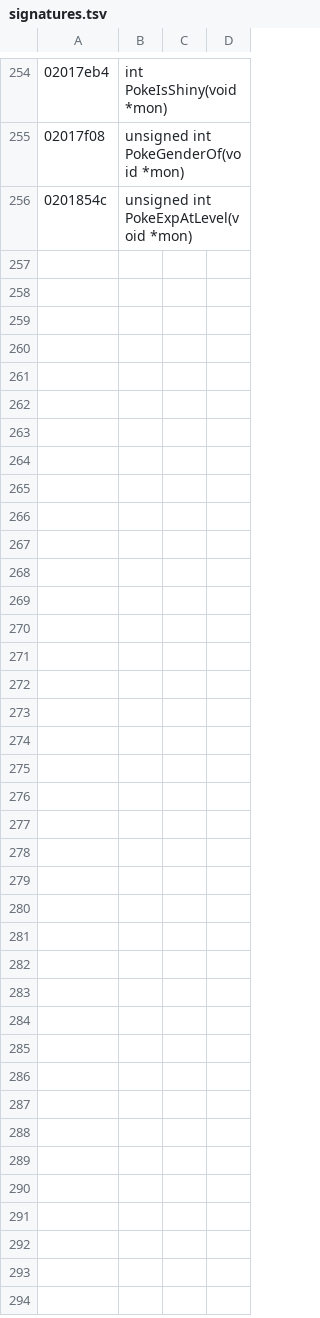
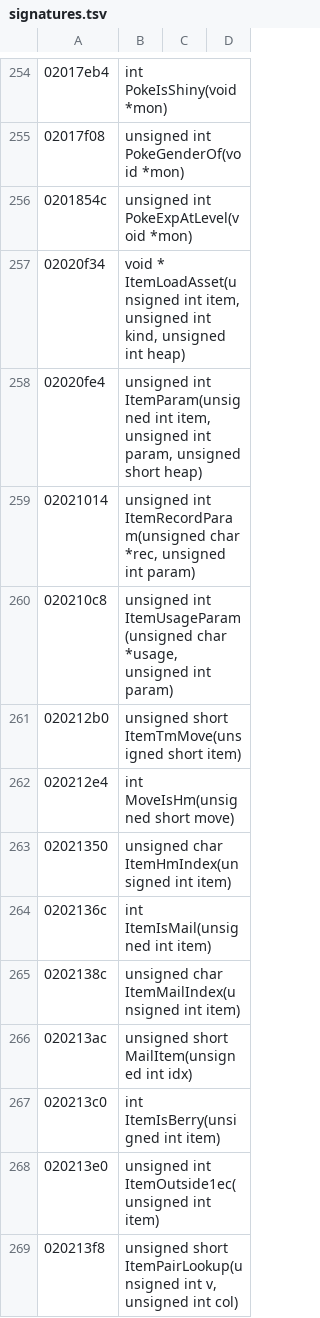
Before and after one commit to spencerlepine/black, a TSV file: black-rust/tools/re/signatures.tsv, drawn as a sheet; only a part is shown, gaps mark what is left out; the diff names each change by its address in the sheet, - before the commit and + after, or states it on an @@ line.

```diff
--- a/black-rust/tools/re/signatures.tsv
+++ b/black-rust/tools/re/signatures.tsv
+row 257: 02020f34 | void * ItemLoadAsset(unsigned int item, unsigned int kind, unsigned int heap)
+row 258: 02020fe4 | unsigned int ItemParam(unsigned int item, unsigned int param, unsigned short heap)
+row 259: 02021014 | unsigned int ItemRecordParam(unsigned char *rec, unsigned int param)
+row 260: 020210c8 | unsigned int ItemUsageParam(unsigned char *usage, unsigned int param)
+row 261: 020212b0 | unsigned short ItemTmMove(unsigned short item)
+row 262: 020212e4 | int MoveIsHm(unsigned short move)
+row 263: 02021350 | unsigned char ItemHmIndex(unsigned int item)
+row 264: 0202136c | int ItemIsMail(unsigned int item)
+row 265: 0202138c | unsigned char ItemMailIndex(unsigned int item)
+row 266: 020213ac | unsigned short MailItem(unsigned int idx)
+row 267: 020213c0 | int ItemIsBerry(unsigned int item)
+row 268: 020213e0 | unsigned int ItemOutside1ec(unsigned int item)
+row 269: 020213f8 | unsigned short ItemPairLookup(unsigned int v, unsigned int col)
```
Also changed, not shown: 9 other files.
